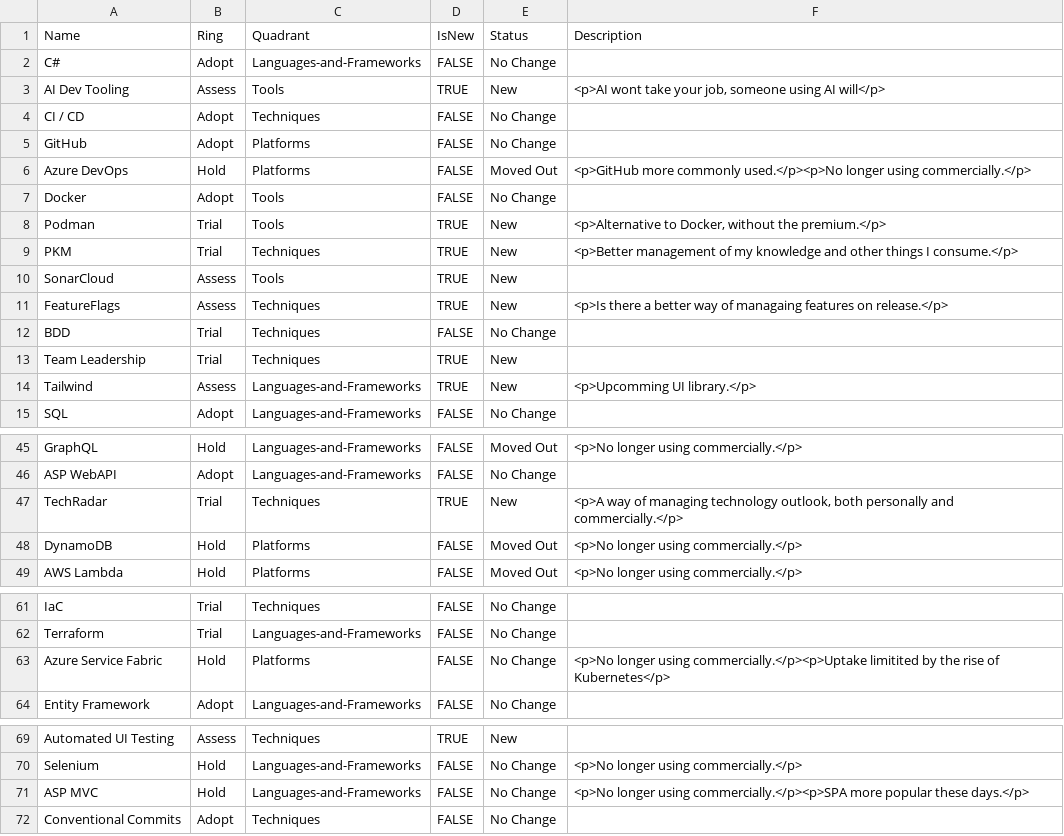
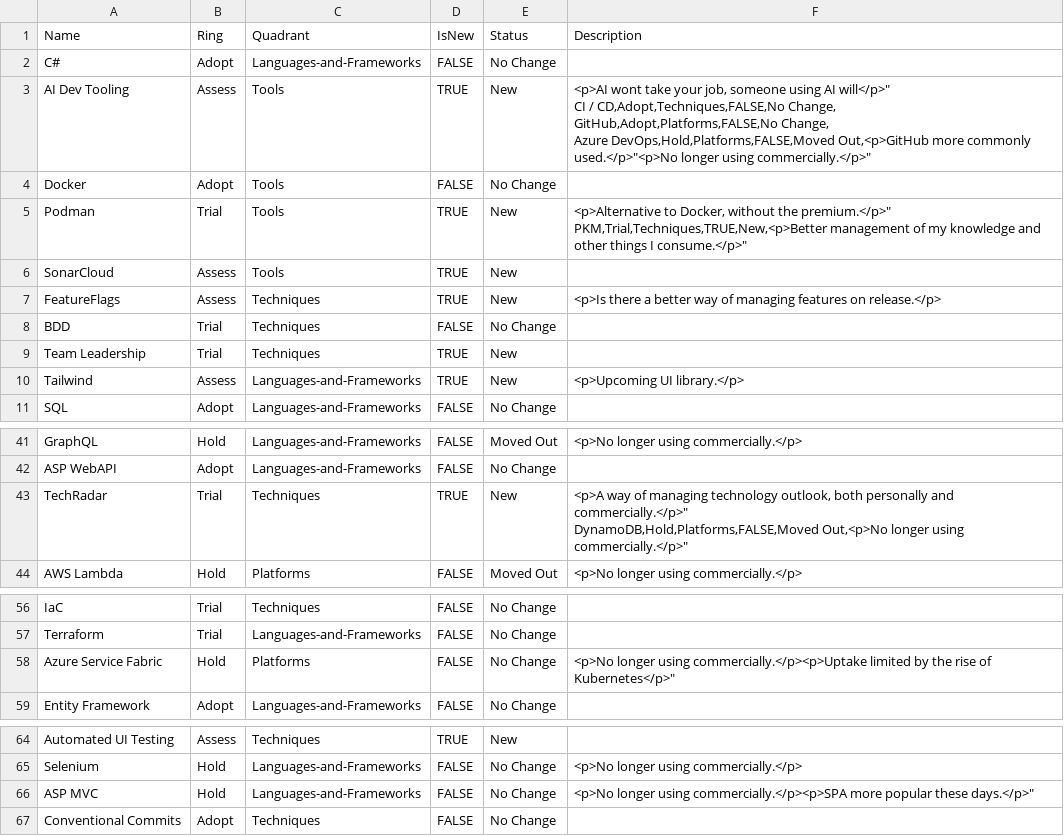
Before and after one commit to whortleberrybearer/TechRadar, a CSV file: TechRadar.csv, drawn as a sheet; only a part is shown, gaps mark what is left out; removed rows and columns are numbered as before the commit, all else as after; ↵ is a line break in a cell; the diff names each change by its address in the sheet, - before the commit and + after, or states it on an @@ line.

Commit message:
Tweaked formatting

```diff
--- a/TechRadar.csv
+++ b/TechRadar.csv
-F3 (Description): …using AI will</p>
+F3 (Description): …using AI will</p>" ↵ CI / CD,Adopt,Techniques,FALSE,No Change, ↵ GitHub,Adopt,Platforms,FALSE,No Change, ↵ Azure DevOps,Hold,Platforms,FALSE,Moved Out,<p>GitHub more commonly used.</p>"<p>No longer using commercially.</p>"
-row 4: CI / CD | Adopt | Techniques | FALSE | No Change
-row 5: GitHub | Adopt | Platforms | FALSE | No Change
-row 6: Azure DevOps | Hold | Platforms | FALSE | Moved Out | <p>GitHub more commonly used.</p><p>No longer using commercially.</p>
-F5 (Description): …without the premium.</p>
+F5 (Description): …without the premium.</p>" ↵ PKM,Trial,Techniques,TRUE,New,<p>Better management of my knowledge and other things I consume.</p>"
-row 9: PKM | Trial | Techniques | TRUE | New | <p>Better management of my knowledge and other things I consume.</p>
-F7 (Description): …way of managaing features on…
+F7 (Description): …way of managing features on…
-F10 (Description): <p>Upcomming UI library.</p>
+F10 (Description): <p>Upcoming UI library.</p>
-F43 (Description): …personally and commercially.</p>
+F43 (Description): …personally and commercially.</p>" ↵ DynamoDB,Hold,Platforms,FALSE,Moved Out,<p>No longer using commercially.</p>"
-row 48: DynamoDB | Hold | Platforms | FALSE | Moved Out | <p>No longer using commercially.</p>
-F58 (Description): …using commercially.</p><p>Uptake limitited by the rise of Kubernetes</p>
+F58 (Description): …using commercially.</p><p>Uptake limited by the rise of Kubernetes</p>"
-F66 (Description): …popular these days.</p>
+F66 (Description): …popular these days.</p>"
```
